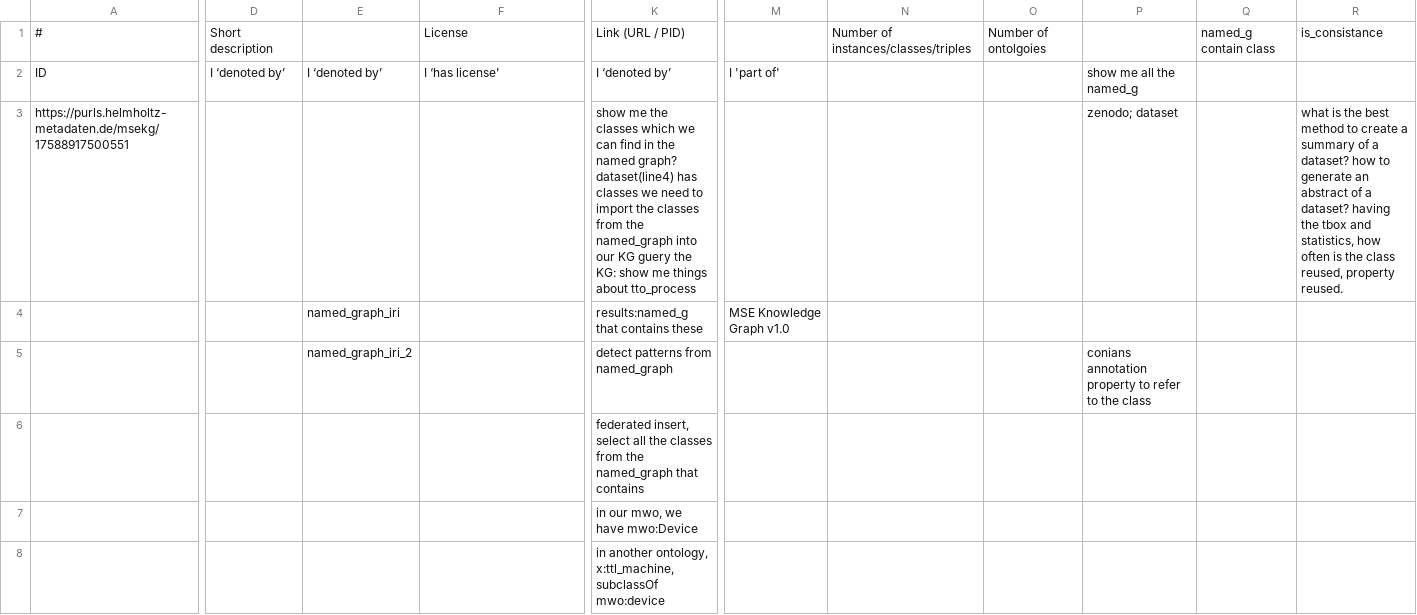
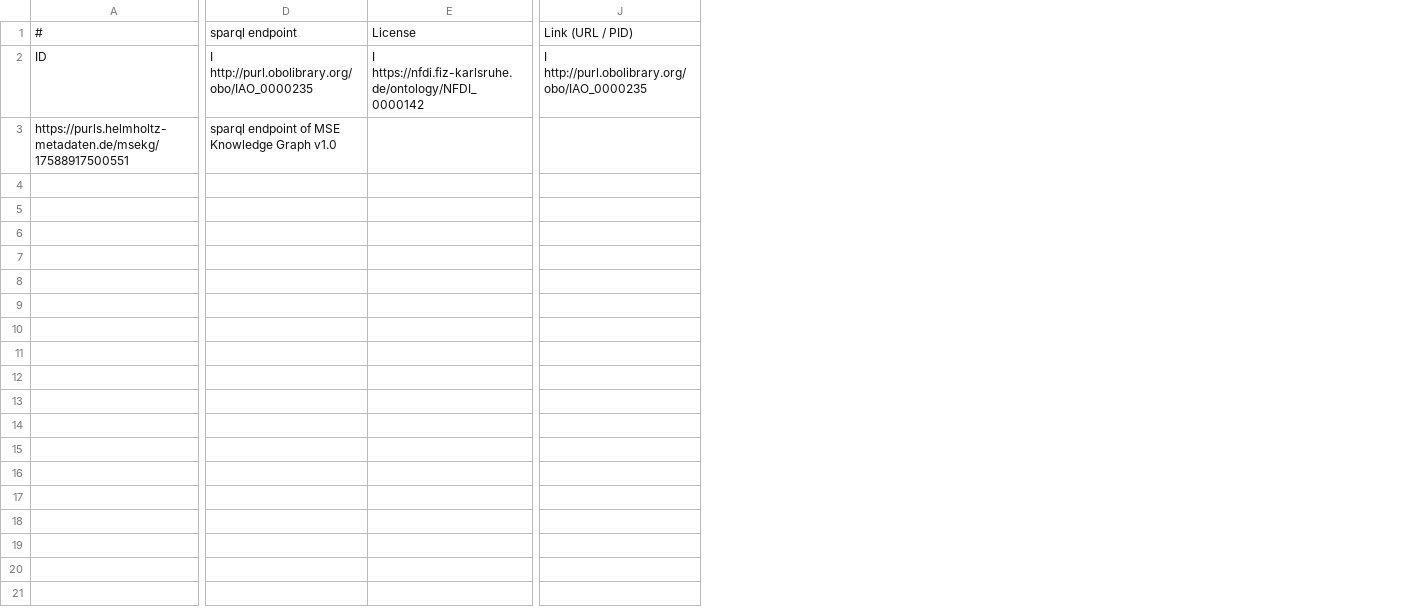
Before and after one commit to ISE-FIZKarlsruhe/matwerk, a TSV file: data/components/sparql_endpoints.tsv, drawn as a sheet; only a part is shown, gaps mark what is left out; removed rows and columns are numbered as before the commit, all else as after; rows hold the shown columns only; the diff covers the shown part only; the diff names each change by its address in the sheet, - before the commit and + after, or states it on an @@ line.

```diff
--- a/data/components/sparql_endpoints.tsv
+++ b/data/components/sparql_endpoints.tsv
-column D, rows 1-2: Short description | I ‘denoted by’
-column E, row 2: I ‘denoted by’
+column D, rows 1-3: sparql endpoint | I http://purl.obolibrary.org/obo/IAO_0000235 | sparql endpoint of MSE Knowledge Graph v1.0
-column K, rows 1-3: Link (URL / PID) | I ‘denoted by’ | show me the classes which we can find in the named graph? dataset(line4) has classes we need to import the classes from the named_graph into our KG guery the KG: show me things about tto_process
+column J, rows 1-2: Link (URL / PID) | I http://purl.obolibrary.org/obo/IAO_0000235
-column M, row 2: I 'part of'
-column N, row 1: Number of instances/classes/triples
-column O, row 1: Number of ontolgoies
-column P, rows 2-3: show me all the named_g | zenodo; dataset
-column Q, row 1: named_g contain class
-column R, rows 1-3: is_consistance |  | what is the best method to create a summary of a dataset? how to generate an abstract of a dataset? having the tbox and statistics, how often is the class reused, property reused.
-E2: I ‘has license’
+E2: I https://nfdi.fiz-karlsruhe.de/ontology/NFDI_0000142
-row 4:  |  | named_graph_iri |  | results:named_g that contains these | MSE Knowledge Graph v1.0
-row 5:  |  | named_graph_iri_2 |  | detect patterns from named_graph |  |  |  | conians annotation property to refer to the class
-row 6:  |  |  |  | federated insert, select all the classes from the named_graph that contains
-row 7:  |  |  |  | in our mwo, we have mwo:Device
-row 8:  |  |  |  | in another ontology, x:ttl_machine, subclassOf mwo:device
```
Also changed, not shown: 7 removed rows and 5 edited cells elsewhere in this file, data/components/dataportal.tsv, data/components/dataset.tsv, 33 other files.
